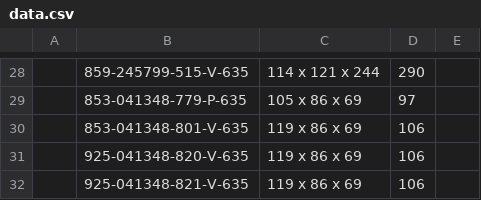
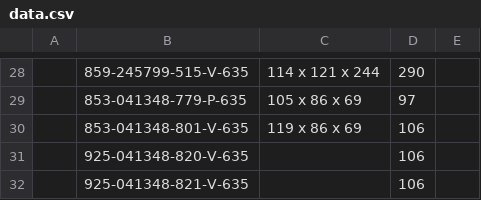
Before and after one commit to Zack9725/Shipping, a CSV file: data.csv, drawn as a sheet; only a part is shown, gaps mark what is left out; the diff names each change by its address in the sheet, - before the commit and + after, or states it on an @@ line.

Commit message:
Auto-update PN data 2026-08-18T05:17:32.212Z

```diff
--- a/data.csv
+++ b/data.csv
-C31:C32: 119 x 86 x 69
+C31:C32: (empty)
```
